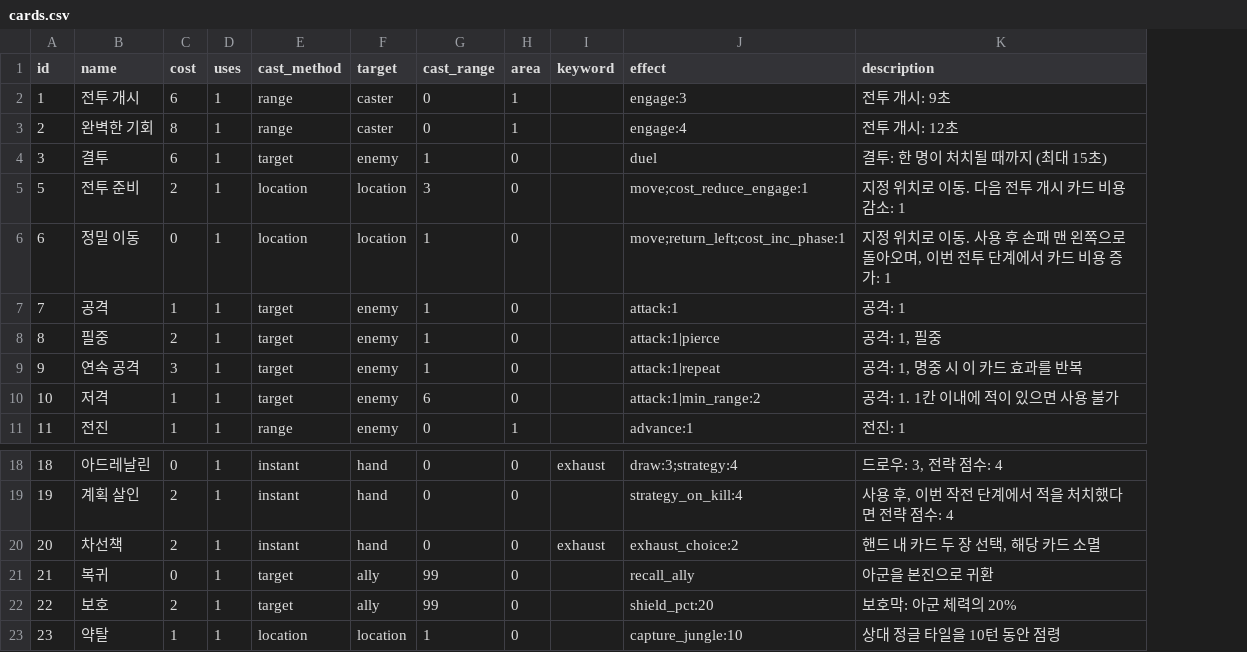
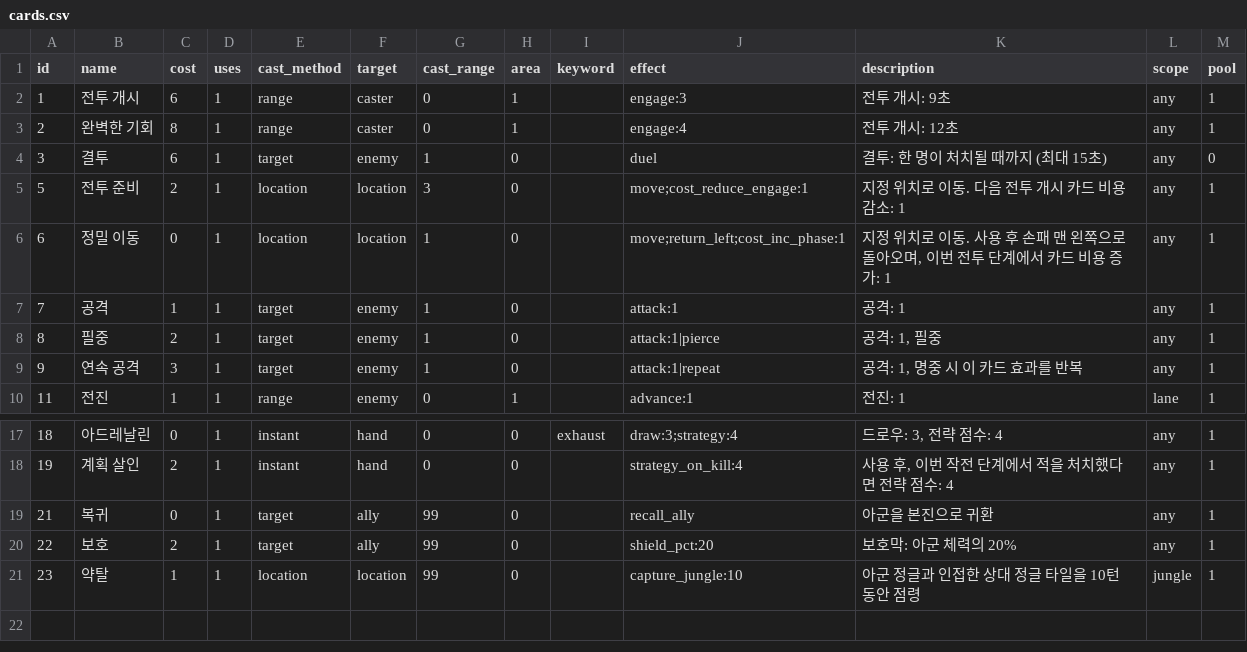
Before and after one commit to toniqat/esports-manager, a CSV file: data/csv/cards.csv, drawn as a sheet; only a part is shown, gaps mark what is left out; removed rows and columns are numbered as before the commit, all else as after; the diff names each change by its address in the sheet, - before the commit and + after, or states it on an @@ line.

```diff
--- a/data/csv/cards.csv
+++ b/data/csv/cards.csv
+column L (scope), rows 2-10: any | any | any | any | any | any | any | any | lane; rows 17-21: any | any | any | any | jungle
+column M (pool), rows 2-10: 1 | 1 | 0 | 1 | 1 | 1 | 1 | 1 | 1; rows 17-21: all 1
-row 10: 10 | 저격 | 1 | 1 | target | enemy | 6 | 0 |  | attack:1|min_range:2 | 공격: 1. 1칸 이내에 적이 있으면 사용 불가
-row 20: 20 | 차선책 | 2 | 1 | instant | hand | 0 | 0 | exhaust | exhaust_choice:2 | 핸드 내 카드 두 장 선택, 해당 카드 소멸
-G21 (cast_range): 1
+G21 (cast_range): 99
-K21 (description): 상대 정글 타일을 10턴 동안 점령
+K21 (description): 아군 정글과 인접한 상대 정글 타일을 10턴 동안 점령
```
Also changed, not shown: data/card-example.csv, data/csv/game_config.csv, 26 other files.
